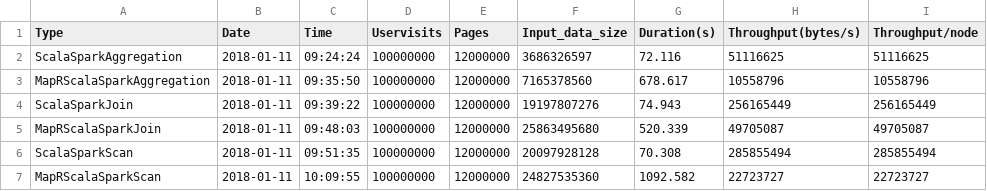
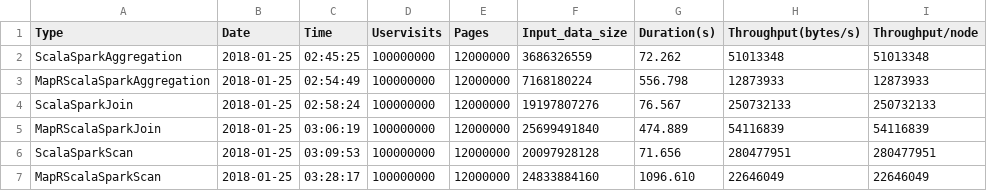
Before and after one commit to ssvinarchuk/HiBench, a CSV file: performance-reports/12-01-18/mapr-report.csv, drawn as a sheet; only a part is shown; the diff covers the shown part only.

```diff
--- a/performance-reports/12-01-18/mapr-report.csv
+++ b/performance-reports/12-01-18/mapr-report.csv
@@ -1,7 +1,7 @@
 Type,Date,Time,Uservisits,Pages,Input_data_size,Duration(s),Throughput(bytes/s),Throughput/node
-ScalaSparkAggregation,2018-01-11,09:24:24,100000000,12000000,3686326597,72.116,51116625,51116625
-MapRScalaSparkAggregation,2018-01-11,09:35:50,100000000,12000000,7165378560,678.617,10558796,10558796
-ScalaSparkJoin,2018-01-11,09:39:22,100000000,12000000,19197807276,74.943,256165449,256165449
-MapRScalaSparkJoin,2018-01-11,09:48:03,100000000,12000000,25863495680,520.339,49705087,49705087
-ScalaSparkScan,2018-01-11,09:51:35,100000000,12000000,20097928128,70.308,285855494,285855494
-MapRScalaSparkScan,2018-01-11,10:09:55,100000000,12000000,24827535360,1092.582,22723727,22723727
+ScalaSparkAggregation,2018-01-25,02:45:25,100000000,12000000,3686326559,72.262,51013348,51013348
+MapRScalaSparkAggregation,2018-01-25,02:54:49,100000000,12000000,7168180224,556.798,12873933,12873933
+ScalaSparkJoin,2018-01-25,02:58:24,100000000,12000000,19197807276,76.567,250732133,250732133
+MapRScalaSparkJoin,2018-01-25,03:06:19,100000000,12000000,25699491840,474.889,54116839,54116839
+ScalaSparkScan,2018-01-25,03:09:53,100000000,12000000,20097928128,71.656,280477951,280477951
+MapRScalaSparkScan,2018-01-25,03:28:17,100000000,12000000,24833884160,1096.610,22646049,22646049
```
Also changed, not shown: 2 added rows and 67 edited cells elsewhere in this file.
